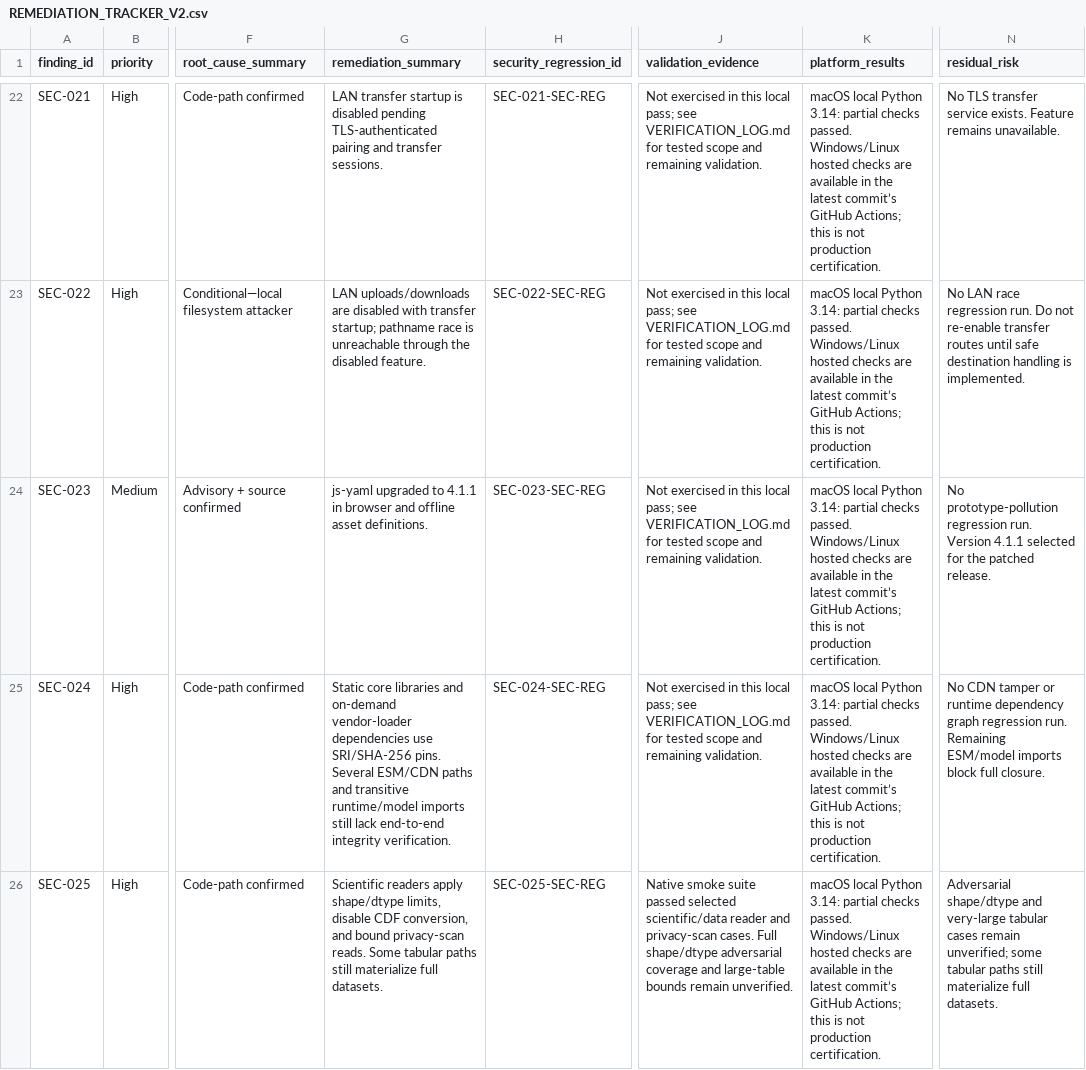
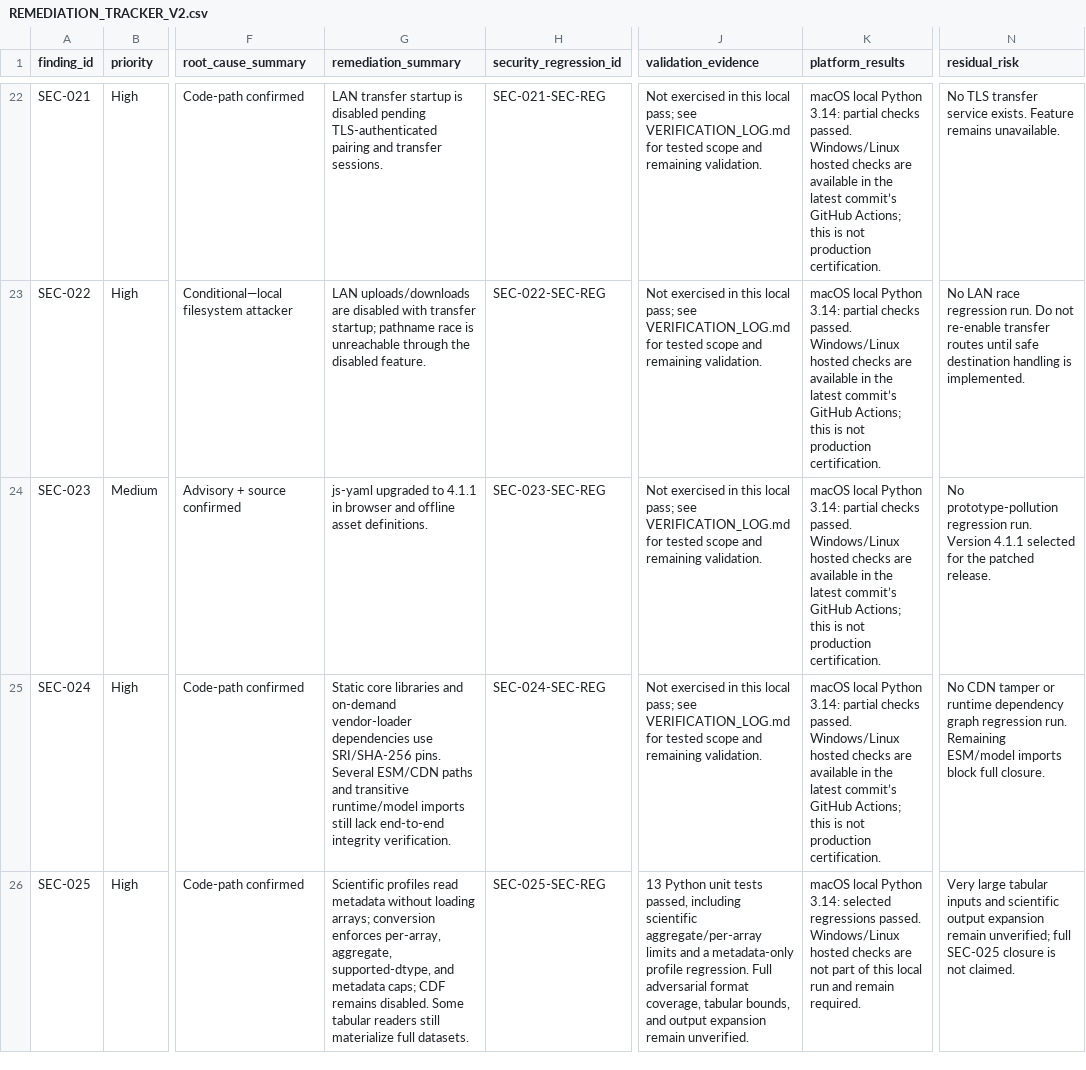
Before and after one commit to theraghavraman/omni_suite_light, a CSV file: REMEDIATION_TRACKER_V2.csv, drawn as a sheet; only a part is shown, gaps mark what is left out; the diff covers the shown part only; the diff names each change by its address in the sheet, - before the commit and + after, or states it on an @@ line.

Commit message:
Bound Omni data engine conversions

```diff
--- a/REMEDIATION_TRACKER_V2.csv
+++ b/REMEDIATION_TRACKER_V2.csv
-G26 (remediation_summary): Scientific readers apply shape/dtype limits, disable CDF conversion, and bound privacy-scan reads. Some tabular paths still materialize…
+G26 (remediation_summary): Scientific profiles read metadata without loading arrays; conversion enforces per-array, aggregate, supported-dtype, and metadata caps; CDF remains disabled. Some tabular readers still materialize…
-J26 (validation_evidence): Native smoke suite passed selected scientific/data reader and privacy-scan cases. Full shape/dtype adversarial coverage and large-table bounds remain unverified.
+J26 (validation_evidence): 13 Python unit tests passed, including scientific aggregate/per-array limits and a metadata-only profile regression. Full adversarial format coverage, tabular bounds, and output expansion remain unverified.
-K26 (platform_results): …Python 3.14: partial checks passed. Windows/Linux hosted checks are available in the latest commit’s GitHub Actions; this is not production certification.
+K26 (platform_results): …Python 3.14: selected regressions passed. Windows/Linux hosted checks are not part of this local run and remain required.
-N26 (residual_risk): Adversarial shape/dtype and very-large tabular cases remain unverified; some tabular paths still materialize full datasets.
+N26 (residual_risk): Very large tabular inputs and scientific output expansion remain unverified; full SEC-025 closure is not claimed.
```
Also changed, not shown: 4 edited cells elsewhere in this file, 4 other files.
